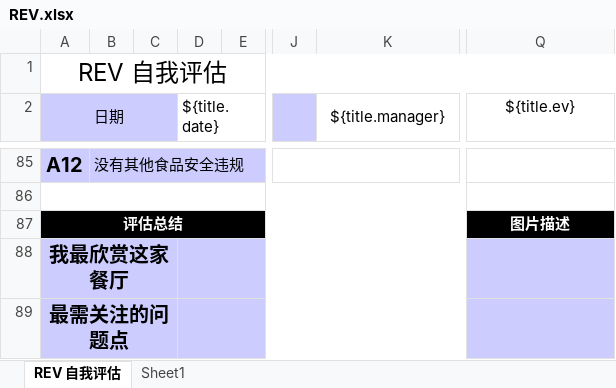
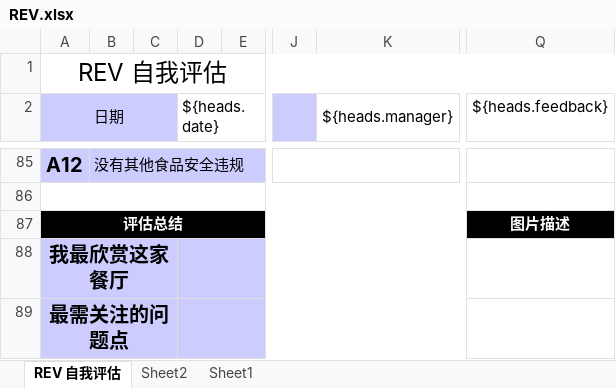
Before and after one commit to worldup/hanbaowang, an Excel workbook: source/burgerKing/src/main/resources/template/REV.xlsx, sheet REV 自我评估, drawn as a sheet; only a part is shown, gaps mark what is left out; values as stored, in another font and other column widths than the file's, no borders; charts and pictures not drawn; the diff covers the shown part only; the diff names each change by its address in the sheet, - before the commit and + after, or states it on an @@ line.

```diff
--- a/source/burgerKing/src/main/resources/template/REV.xlsx (sheet REV 自我评估)
+++ b/source/burgerKing/src/main/resources/template/REV.xlsx (sheet REV 自我评估)
+sheet tab: Sheet2
-D2: ${title.date}
+D2: ${heads.date}
-K2: ${title.manager}
+K2: ${heads.manager}
-Q2: ${title.ev}
+Q2: ${heads.feedback}
-Q88:Q89 fill: #CCCCFF
+Q88:Q89 fill: none
```
Also changed, not shown: 7 added rows, 7 removed rows, 7 edited cells and merged cells elsewhere in this sheet, 1 other file.
